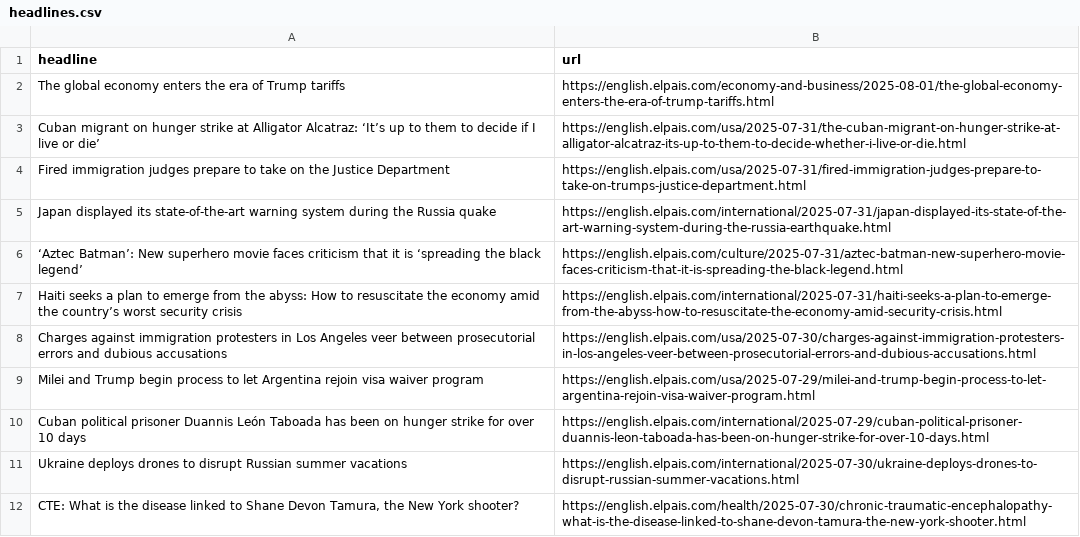
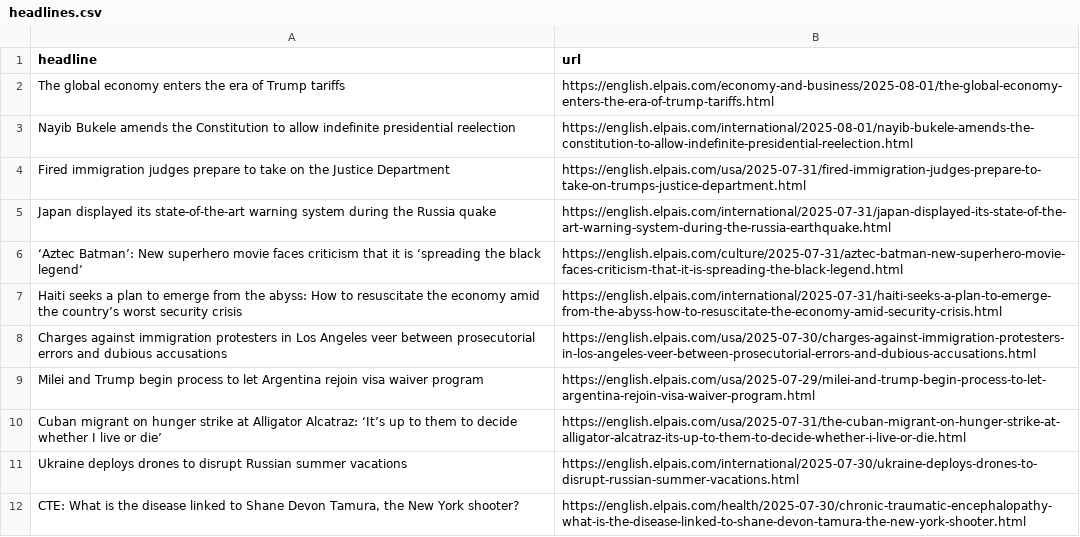
Before and after one commit to sa3991/el-pais-autoscraper, a CSV file: headlines.csv, drawn as a sheet; only a part is shown; removed rows and columns are numbered as before the commit, all else as after; the diff names each change by its address in the sheet, - before the commit and + after, or states it on an @@ line.

```diff
--- a/headlines.csv
+++ b/headlines.csv
-row 3: Cuban migrant on hunger strike at Alligator Alcatraz: ‘It’s up to them to decide if I live or die’ | https://english.elpais.com/usa/2025-07-31/the-cuban-migrant-on-hunger-strike-at-alligator-alcatraz-its-up-to-them-to-decide-whether-i-live-or-die.html
+row 3: Nayib Bukele amends the Constitution to allow indefinite presidential reelection | https://english.elpais.com/international/2025-08-01/nayib-bukele-amends-the-constitution-to-allow-indefinite-presidential-reelection.html
-row 10: Cuban political prisoner Duannis León Taboada has been on hunger strike for over 10 days | https://english.elpais.com/international/2025-07-29/cuban-political-prisoner-duannis-leon-taboada-has-been-on-hunger-strike-for-over-10-days.html
+row 10: Cuban migrant on hunger strike at Alligator Alcatraz: ‘It’s up to them to decide whether I live or die’ | https://english.elpais.com/usa/2025-07-31/the-cuban-migrant-on-hunger-strike-at-alligator-alcatraz-its-up-to-them-to-decide-whether-i-live-or-die.html
```
